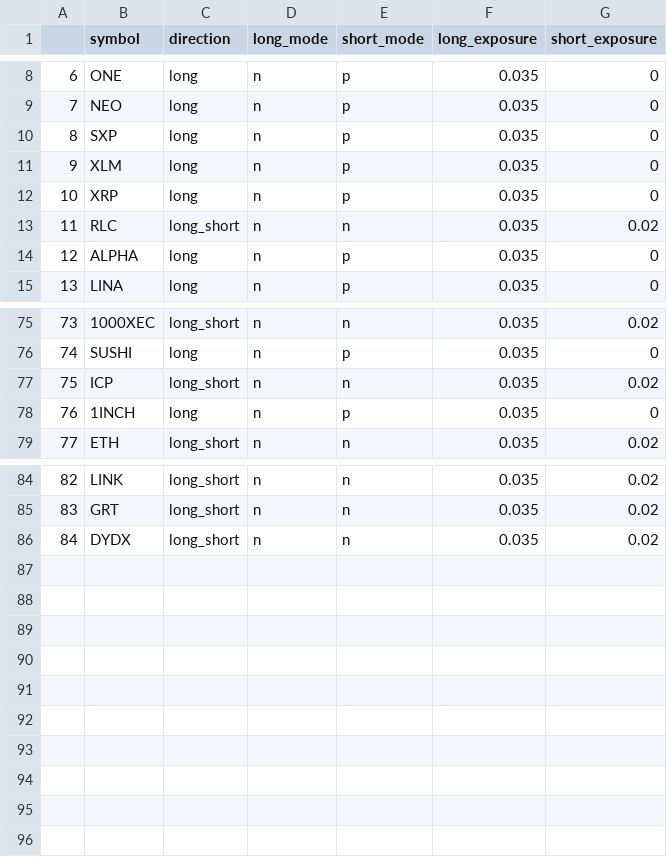
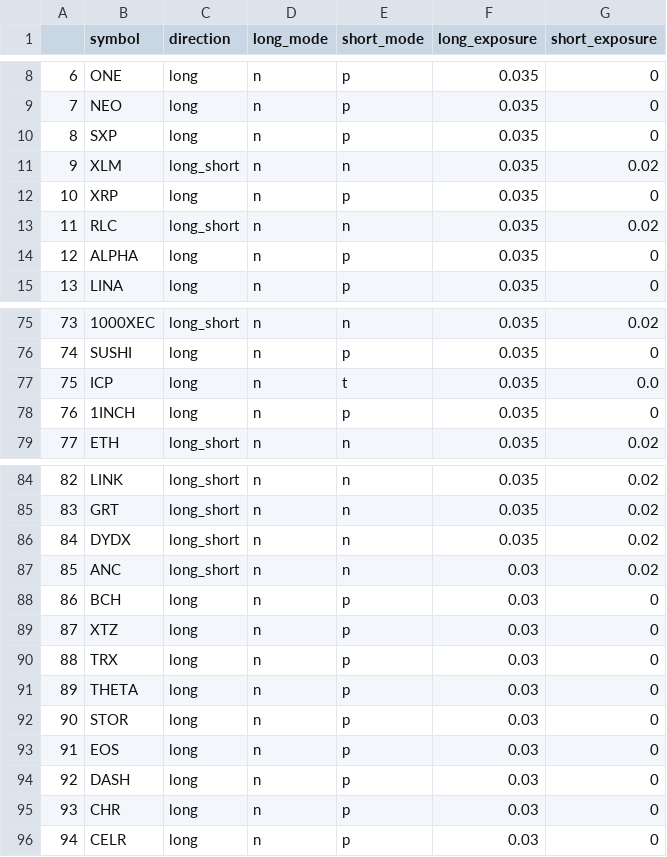
Before and after one commit to shroukkhan/passivbot, a CSV file: run_config.csv, drawn as a sheet; only a part is shown, gaps mark what is left out.

```diff
--- a/run_config.csv
+++ b/run_config.csv
@@ -10,3 +10,3 @@
 8,SXP,long,n,p,0.035,0
-9,XLM,long,n,p,0.035,0
+9,XLM,long_short,n,n,0.035,0.02
 10,XRP,long,n,p,0.035,0
@@ -76,3 +76,3 @@
 74,SUSHI,long,n,p,0.035,0
-75,ICP,long_short,n,n,0.035,0.02
+75,ICP,long,n,t,0.035,0.0
 76,1INCH,long,n,p,0.035,0
@@ -86 +86,11 @@
 84,DYDX,long_short,n,n,0.035,0.02
+85,ANC,long_short,n,n,0.03,0.02
+86,BCH,long,n,p,0.03,0
+87,XTZ,long,n,p,0.03,0
+88,TRX,long,n,p,0.03,0
+89,THETA,long,n,p,0.03,0
+90,STOR,long,n,p,0.03,0
+91,EOS,long,n,p,0.03,0
+92,DASH,long,n,p,0.03,0
+93,CHR,long,n,p,0.03,0
+94,CELR,long,n,p,0.03,0
```
Also changed, not shown: 37 other files.
